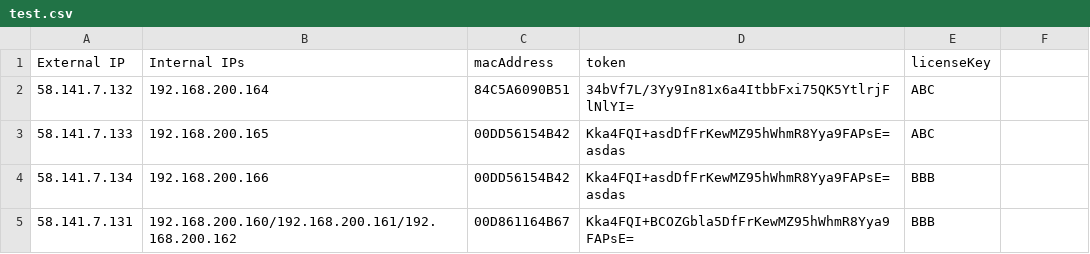
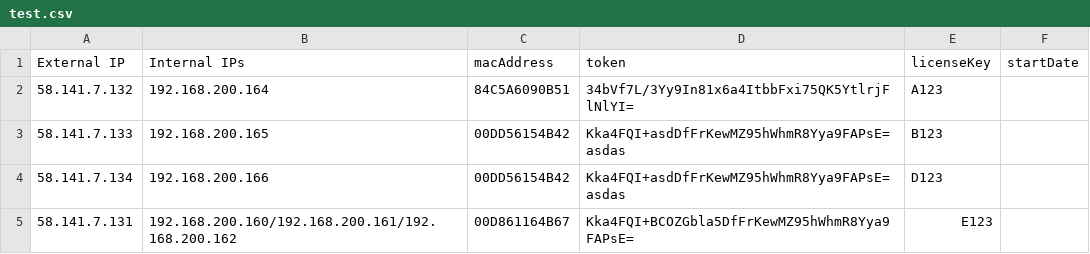
Before and after one commit to henry2craftman/henry.github.io, a CSV file: data/test.csv, drawn as a sheet.

Commit message:
Update test.csv

```diff
--- a/data/test.csv
+++ b/data/test.csv
@@ -1,5 +1,5 @@
-External IP,Internal IPs,macAddress,token,licenseKey
-58.141.7.132,192.168.200.164,84C5A6090B51,34bVf7L/3Yy9In81x6a4ItbbFxi75QK5YtlrjFlNlYI=,ABC
-58.141.7.133,192.168.200.165,00DD56154B42,Kka4FQI+asdDfFrKewMZ95hWhmR8Yya9FAPsE=asdas,ABC
-58.141.7.134,192.168.200.166,00DD56154B42,Kka4FQI+asdDfFrKewMZ95hWhmR8Yya9FAPsE=asdas,BBB
-58.141.7.131,192.168.200.160/192.168.200.161/192.168.200.162,00D861164B67,Kka4FQI+BCOZGbla5DfFrKewMZ95hWhmR8Yya9FAPsE=,BBB
+External IP,Internal IPs,macAddress,token,licenseKey,startDate
+58.141.7.132,192.168.200.164,84C5A6090B51,34bVf7L/3Yy9In81x6a4ItbbFxi75QK5YtlrjFlNlYI=,A123,
+58.141.7.133,192.168.200.165,00DD56154B42,Kka4FQI+asdDfFrKewMZ95hWhmR8Yya9FAPsE=asdas,B123,
+58.141.7.134,192.168.200.166,00DD56154B42,Kka4FQI+asdDfFrKewMZ95hWhmR8Yya9FAPsE=asdas,D123,
+58.141.7.131,192.168.200.160/192.168.200.161/192.168.200.162,00D861164B67,Kka4FQI+BCOZGbla5DfFrKewMZ95hWhmR8Yya9FAPsE=,E123
```
